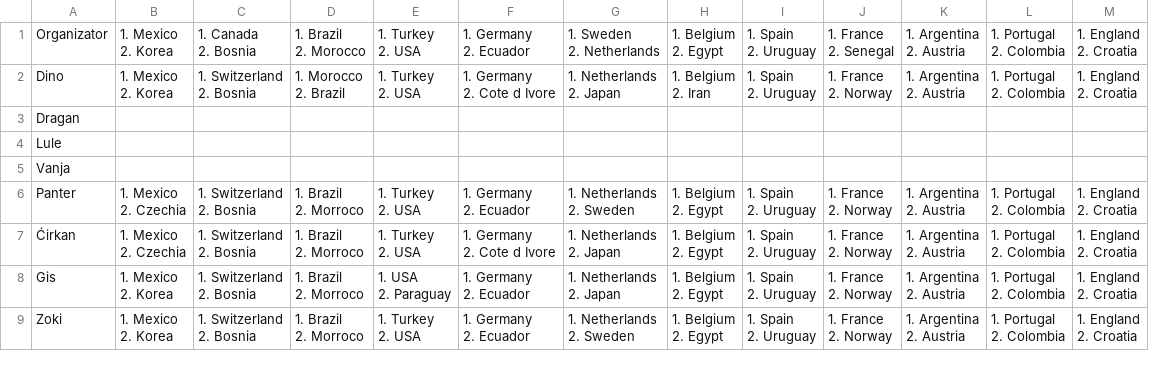
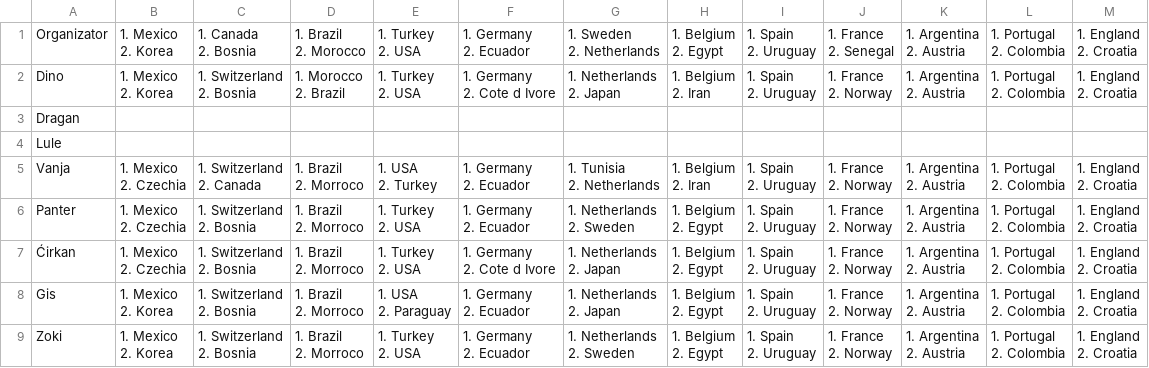
Before and after one commit to tipovi-wc/dez, a CSV file: predikcije_grupe.csv, drawn as a sheet.

```diff
--- a/predikcije_grupe.csv
+++ b/predikcije_grupe.csv
@@ -28,3 +28,15 @@
 "Lule","","","","","","","","","","","",""
-"Vanja","","","","","","","","","","","",""
+"Vanja","1. Mexico
+2. Czechia","1. Switzerland
+2. Canada","1. Brazil
+2. Morroco","1. USA
+2. Turkey","1. Germany
+2. Ecuador","1. Tunisia
+2. Netherlands","1. Belgium
+2. Iran","1. Spain
+2. Uruguay","1. France
+2. Norway","1. Argentina
+2. Austria","1. Portugal
+2. Colombia","1. England
+2. Croatia"
 "Panter","1. Mexico
```
Also changed, not shown: predikcije_igraci.csv, vanja-1.csv.
